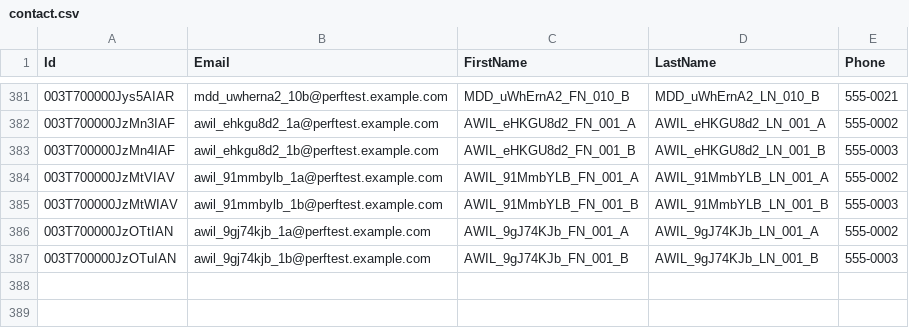
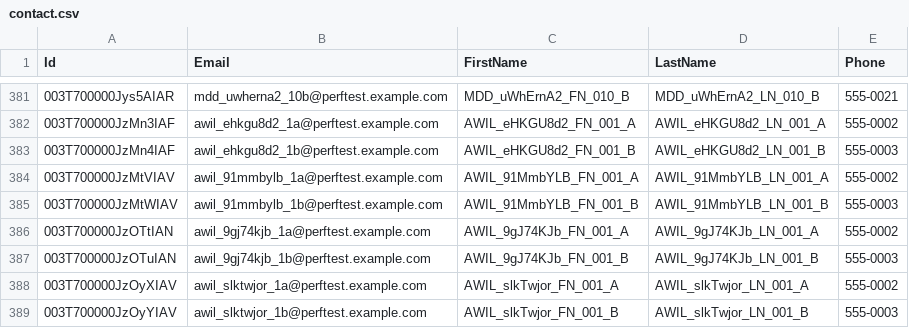
Before and after one commit to saalibilli/GHTestRepoLarge03, a CSV file: dataset/contact.csv, drawn as a sheet; only a part is shown, gaps mark what is left out.

```diff
--- a/dataset/contact.csv
+++ b/dataset/contact.csv
@@ -387 +387,3 @@ Id,Email,FirstName,LastName,Phone
 003T700000JzOTuIAN,awil_9gj74kjb_1b@perftest.example.com,AWIL_9gJ74KJb_FN_001_B,AWIL_9gJ74KJb_LN_001_B,555-0003
+003T700000JzOyXIAV,awil_slktwjor_1a@perftest.example.com,AWIL_slkTwjor_FN_001_A,AWIL_slkTwjor_LN_001_A,555-0002
+003T700000JzOyYIAV,awil_slktwjor_1b@perftest.example.com,AWIL_slkTwjor_FN_001_B,AWIL_slkTwjor_LN_001_B,555-0003
```
Also changed, not shown: dataset/account.csv, dataset/opportunity.csv, 3 other files.
